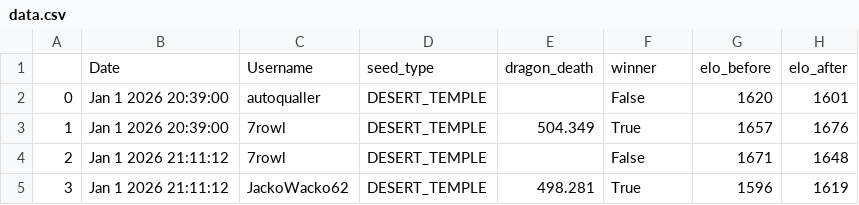
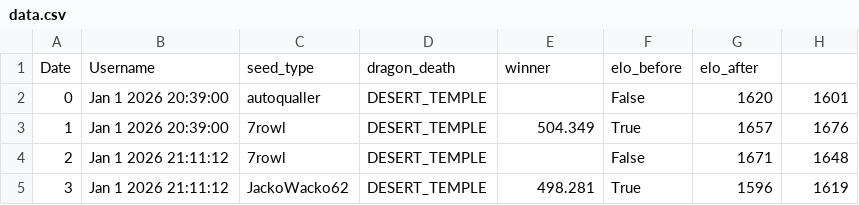
Before and after one commit to emarler45/ekm45.github.io, a CSV file: tutorialdata/data.csv, drawn as a sheet; only a part is shown.

```diff
--- a/tutorialdata/data.csv
+++ b/tutorialdata/data.csv
@@ -1,2 +1,2 @@
-,Date,Username,seed_type,dragon_death,winner,elo_before,elo_after
+Date,Username,seed_type,dragon_death,winner,elo_before,elo_after
 0,Jan  1 2026 20:39:00,autoqualler,DESERT_TEMPLE,,False,1620,1601
```
Also changed, not shown: 3 other files.
